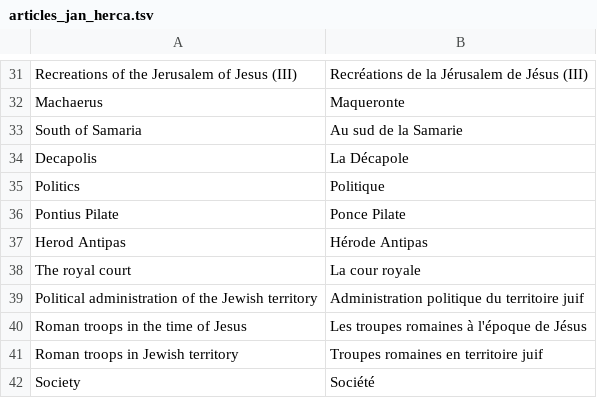
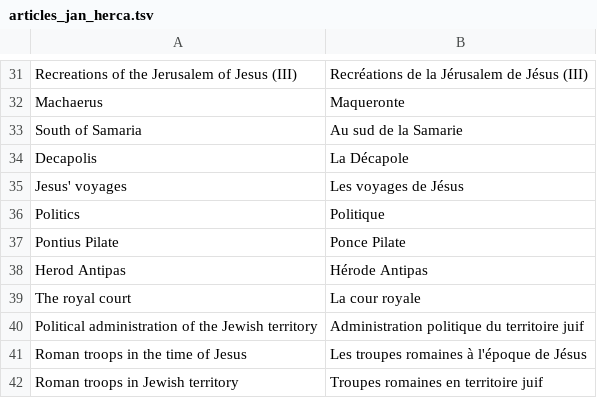
Before and after one commit to JanHerca/urantiapedia, a TSV file: input/txt/articles-fr/articles_jan_herca.tsv, drawn as a sheet; only a part is shown, gaps mark what is left out; the shorter side is filled out with more unchanged rows.

```diff
--- a/input/txt/articles-fr/articles_jan_herca.tsv
+++ b/input/txt/articles-fr/articles_jan_herca.tsv
@@ -34,2 +34,3 @@ South of Samaria	Au sud de la Samarie
 Decapolis	La Décapole
+Jesus' voyages	Les voyages de Jésus
 Politics	Politique
```
Also changed, not shown: input/txt/articles-en/articles_jan_herca.tsv, input/txt/articles-es/articles_jan_herca.tsv.
